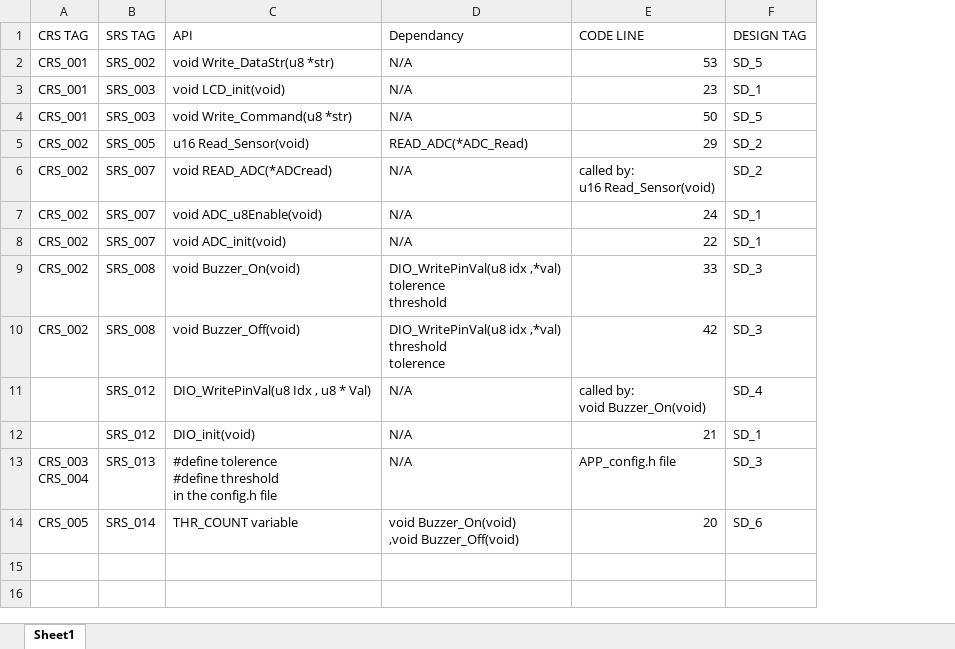
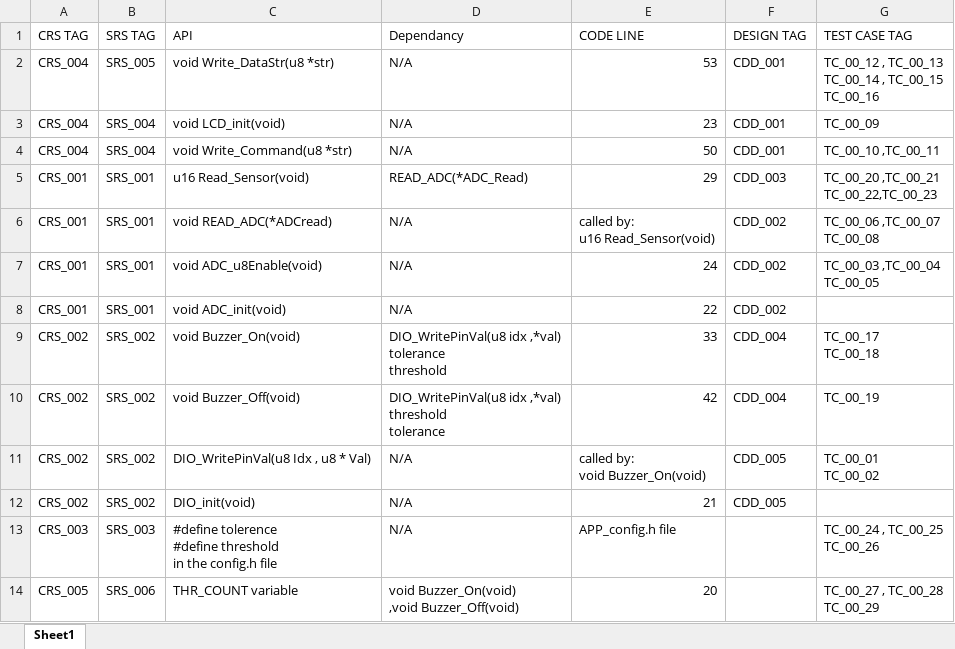
Before and after one commit to dorry89/nadine_ITI, an Excel workbook: Fire_Alarm/RTM.update1.xlsx, sheet Sheet1, drawn as a sheet; values as stored, in another font and other column widths than the file's, no cell formats; ↵ is a line break in a cell; the diff names each change by its address in the sheet, - before the commit and + after, or states it on an @@ line.

```diff
--- a/Fire_Alarm/RTM.update1.xlsx (sheet Sheet1)
+++ b/Fire_Alarm/RTM.update1.xlsx (sheet Sheet1)
+column G (TEST CASE TAG), rows 2-14: TC_00_12 , TC_00_13 ↵ TC_00_14 , TC_00_15 ↵ TC_00_16 | TC_00_09 | TC_00_10 ,TC_00_11 | TC_00_20 ,TC_00_21 ↵ TC_00_22,TC_00_23 | TC_00_06 ,TC_00_07 ↵ TC_00_08 | TC_00_03 ,TC_00_04 ↵ TC_00_05 |  | TC_00_17 ↵ TC_00_18 | TC_00_19 | TC_00_01 ↵ TC_00_02 |  | TC_00_24 , TC_00_25 ↵ TC_00_26 | TC_00_27 , TC_00_28 ↵ TC_00_29
-A2:A4 (CRS TAG): CRS_001
+A2:A4 (CRS TAG): CRS_004
-B2 (SRS TAG): SRS_002
+B2 (SRS TAG): SRS_005
-F2 (DESIGN TAG): SD_5
+F2 (DESIGN TAG): CDD_001
-B3:B4 (SRS TAG): SRS_003
+B3:B4 (SRS TAG): SRS_004
-F3 (DESIGN TAG): SD_1
+F3 (DESIGN TAG): CDD_001
-F4 (DESIGN TAG): SD_5
+F4 (DESIGN TAG): CDD_001
-A5:A8 (CRS TAG): CRS_002
+A5:A8 (CRS TAG): CRS_001
-B5 (SRS TAG): SRS_005
+B5 (SRS TAG): SRS_001
-F5 (DESIGN TAG): SD_2
+F5 (DESIGN TAG): CDD_003
-B6:B8 (SRS TAG): SRS_007
+B6:B8 (SRS TAG): SRS_001
-F6 (DESIGN TAG): SD_2
+F6 (DESIGN TAG): CDD_002
-F7:F8 (DESIGN TAG): SD_1
+F7:F8 (DESIGN TAG): CDD_002
-B9:B10 (SRS TAG): SRS_008
+B9:B10 (SRS TAG): SRS_002
-D9 (Dependancy): …idx ,*val) ↵ tolerence ↵ threshold
+D9 (Dependancy): …idx ,*val) ↵ tolerance ↵ threshold
-F9:F10 (DESIGN TAG): SD_3
+F9:F10 (DESIGN TAG): CDD_004
-D10 (Dependancy): …,*val) ↵ threshold ↵ tolerence
+D10 (Dependancy): …,*val) ↵ threshold ↵ tolerance
-A11:A12 (CRS TAG): (empty)
+A11:A12 (CRS TAG): CRS_002
-B11:B12 (SRS TAG): SRS_012
+B11:B12 (SRS TAG): SRS_002
-F11 (DESIGN TAG): SD_4
+F11 (DESIGN TAG): CDD_005
-F12 (DESIGN TAG): SD_1
+F12 (DESIGN TAG): CDD_005
-A13 (CRS TAG): CRS_003 ↵ CRS_004
+A13 (CRS TAG): CRS_003
-B13 (SRS TAG): SRS_013
+B13 (SRS TAG): SRS_003
-F13 (DESIGN TAG): SD_3
+F13 (DESIGN TAG): (empty)
-B14 (SRS TAG): SRS_014
+B14 (SRS TAG): SRS_006
-F14 (DESIGN TAG): SD_6
+F14 (DESIGN TAG): (empty)
```
Also changed, not shown: cell formats, Fire_Alarm/HLD(1).xlsx, Fire_Alarm/SRS.update1.xlsx, 17 other files.
